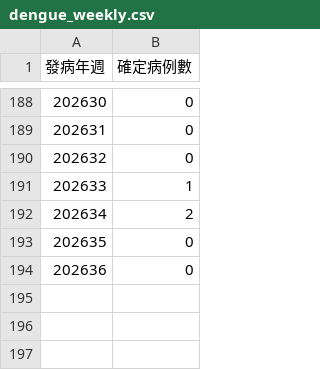
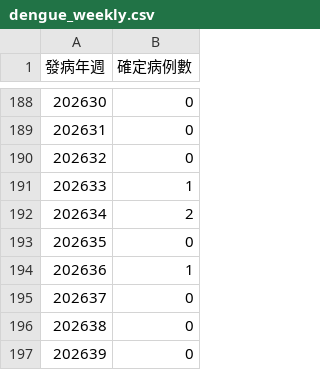
Before and after one commit to ancientsky/timesfm3-forecast-platform, a CSV file: sample_data/dengue_weekly.csv, drawn as a sheet; only a part is shown, gaps mark what is left out; addresses are those after the commit; the diff names each change by its address in the sheet, - before the commit and + after, or states it on an @@ line.

```diff
--- a/sample_data/dengue_weekly.csv
+++ b/sample_data/dengue_weekly.csv
+row 194: 202636 | 1
@@ column A (發病年週) renumbered in row 195 @@
+row 196: 202638 | 0
+row 197: 202639 | 0
```
Also changed, not shown: sample_data/covid19_daily.csv, sample_data/enterovirus_weekly.csv, 3 other files.
